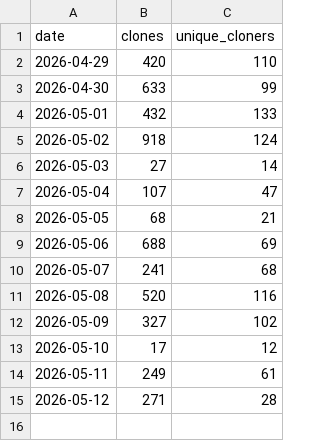
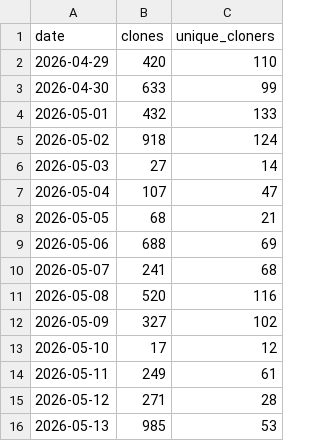
Before and after one commit to CWorthy-ocean/cworthy-gh-metrics, a CSV file: data/CWorthy-ocean/C-Star/clones.csv, drawn as a sheet; the diff names each change by its address in the sheet, - before the commit and + after, or states it on an @@ line.

```diff
--- a/data/CWorthy-ocean/C-Star/clones.csv
+++ b/data/CWorthy-ocean/C-Star/clones.csv
+row 16: 2026-05-13 | 985 | 53
```
Also changed, not shown: data/CWorthy-ocean/C-Star/paths.csv, data/CWorthy-ocean/C-Star/views.csv, 8 other files.
